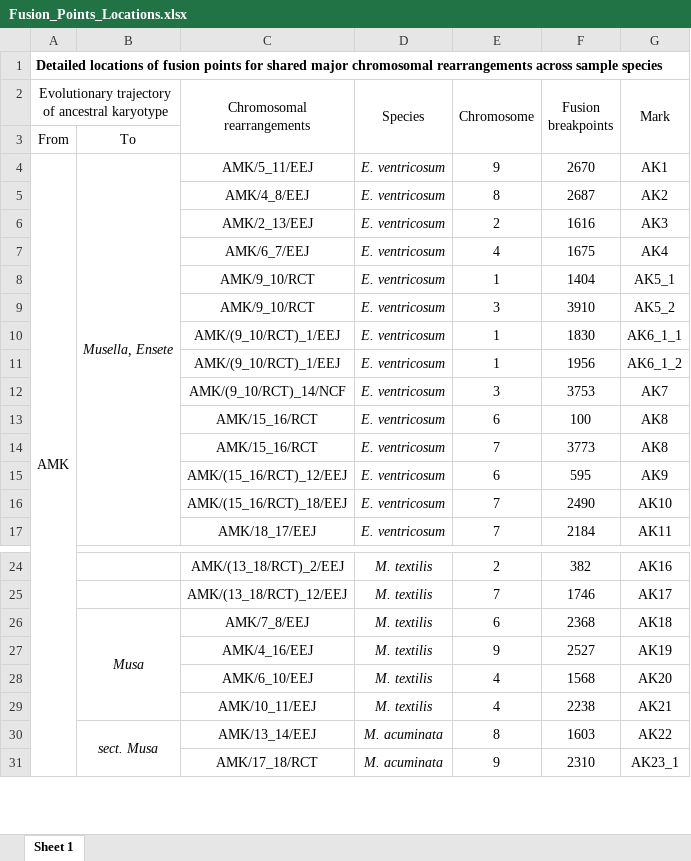
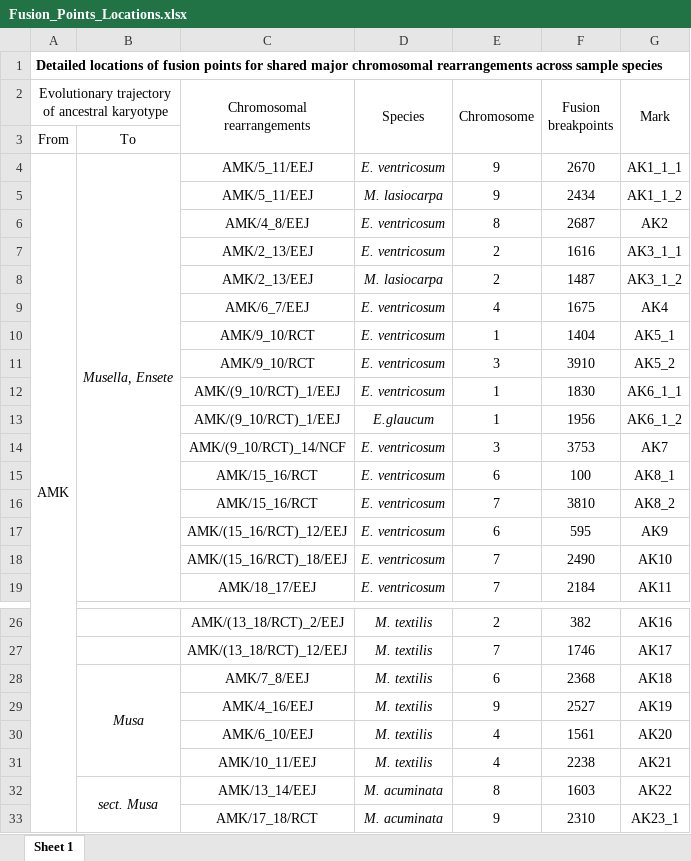
Before and after one commit to SunPengChuan/Ancestral_Musaceae_Karyotype, an Excel workbook: fusion_points/Fusion_Points_Locations.xlsx, sheet Sheet 1, drawn as a sheet; only a part is shown, gaps mark what is left out; values as stored, in another font and other column widths than the file's, no borders; addresses are those after the commit; the diff names each change by its address in the sheet, - before the commit and + after, or states it on an @@ line.

Commit message:
add fusion points

```diff
--- a/fusion_points/Fusion_Points_Locations.xlsx (sheet Sheet 1)
+++ b/fusion_points/Fusion_Points_Locations.xlsx (sheet Sheet 1)
-G4 (Mark): AK1
+G4 (Mark): AK1_1_1
+row 5:  |  | AMK/5_11/EEJ | M. lasiocarpa | 9 | 2434 | AK1_1_2
-G7 (Mark): AK3
+G7 (Mark): AK3_1_1
+row 8:  |  | AMK/2_13/EEJ | M. lasiocarpa | 2 | 1487 | AK3_1_2
-D13 (Species): E. ventricosum
+D13 (Species): E.glaucum
-G15 (Mark): AK8
+G15 (Mark): AK8_1
-F16 (Fusion breakpoints): 3773
+F16 (Fusion breakpoints): 3810
-G16 (Mark): AK8
+G16 (Mark): AK8_2
-F30 (Fusion breakpoints): 1568
+F30 (Fusion breakpoints): 1561
```
Also changed, not shown: 17 other files.
